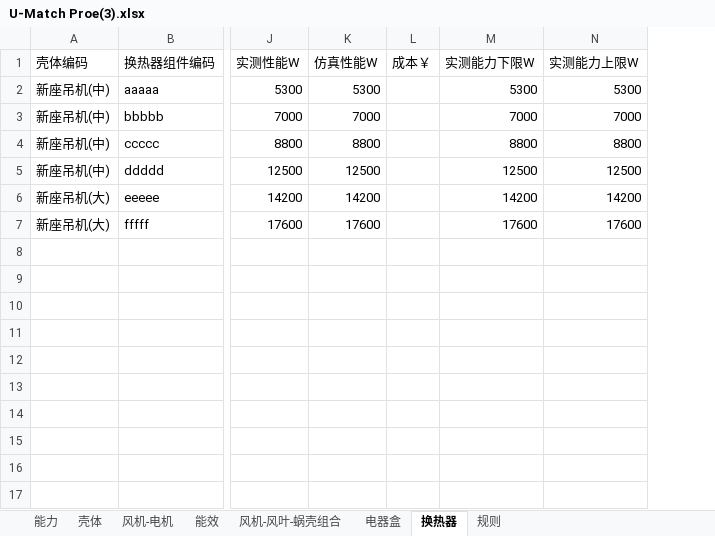
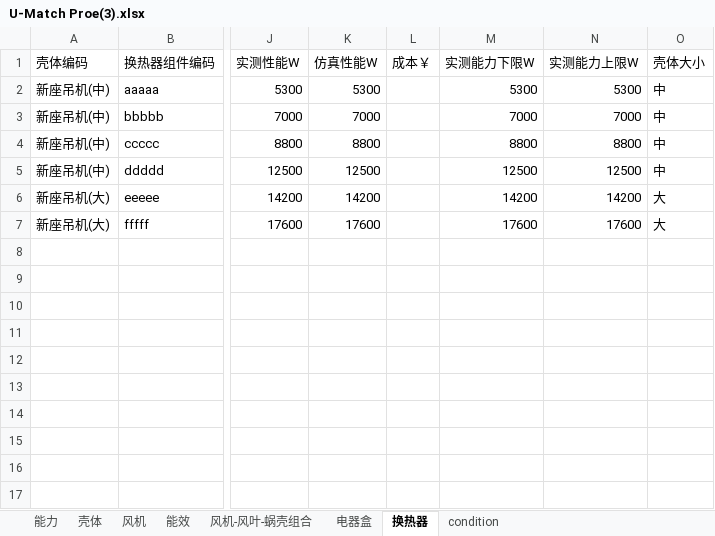
Before and after one commit to afterloe/electromDemo, an Excel workbook: U-Match Proe(3).xlsx, sheet 换热器, drawn as a sheet; only a part is shown, gaps mark what is left out; values as stored, in another font and other column widths than the file's, no borders; the diff names each change by its address in the sheet, - before the commit and + after, or states it on an @@ line.

```diff
--- a/U-Match Proe(3).xlsx (sheet 换热器)
+++ b/U-Match Proe(3).xlsx (sheet 换热器)
-sheet tab: 风机-电机
+sheet tab: 风机
-sheet tab: 规则
+sheet tab: condition
+column O (壳体大小), rows 2-7: 中 | 中 | 中 | 中 | 大 | 大
```
Also changed, not shown: sheet condition, sheet 能力, sheet 壳体, 1 other file.
